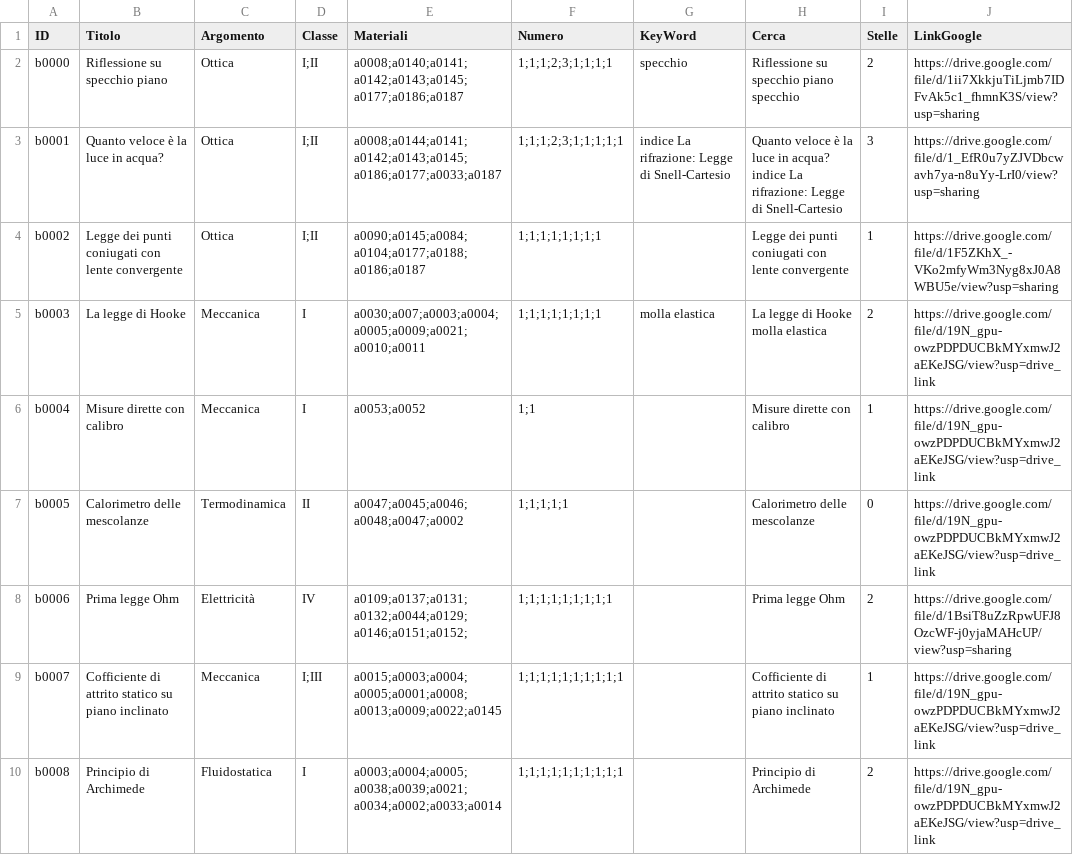
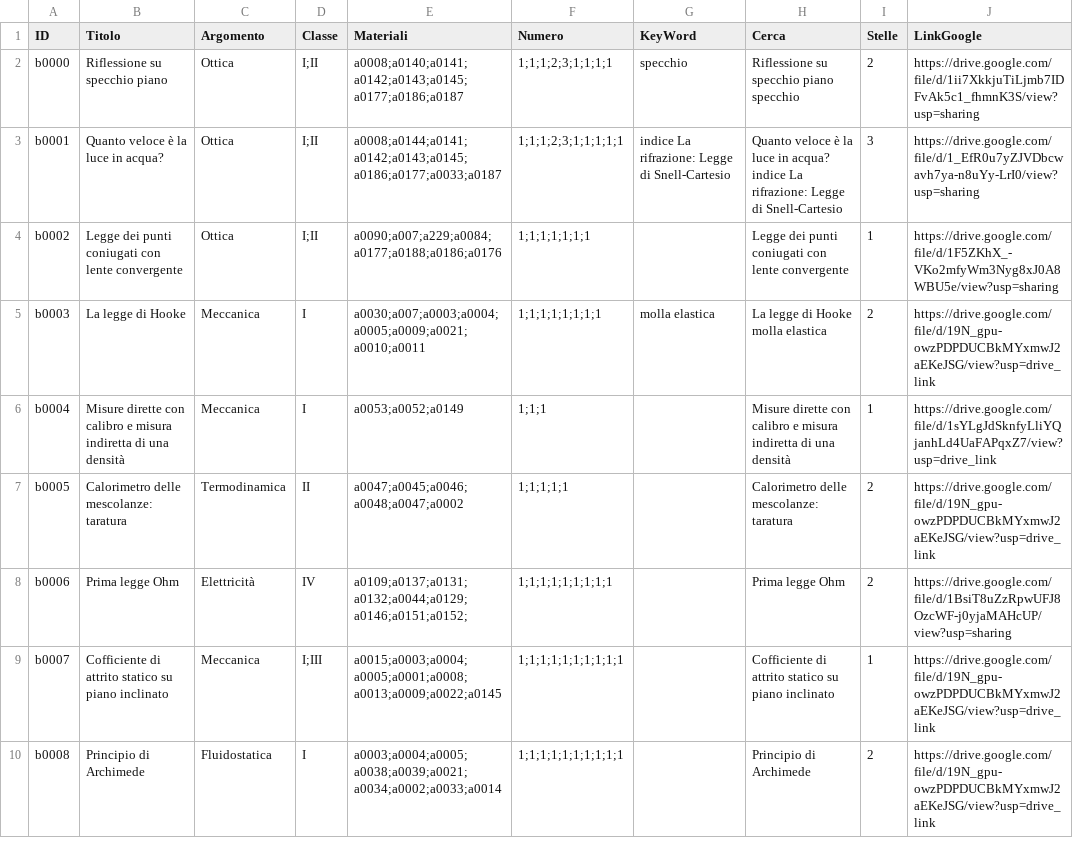
Before and after one commit to incontriconlafisica/archivioLab, a CSV file: ArchivioEsperienze.csv, drawn as a sheet; only a part is shown; the diff covers the shown part only.

Commit message:
Update ArchivioEsperienze.csv

```diff
--- a/ArchivioEsperienze.csv
+++ b/ArchivioEsperienze.csv
@@ -3,6 +3,6 @@ b0000,Riflessione su specchio piano,Ottica,I;II,a0008;a0140;a0141;a0142;a0143;a0
 b0001,Quanto veloce è la luce in acqua?,Ottica,I;II,a0008;a0144;a0141;a0142;a0143;a0145;a0186;a0177;a0033;a0187,1;1;1;2;3;1;1;1;1;1,indice La rifrazione: Legge di Snell-Cartesio,Quanto veloce è la luce in acqua? indice La rifrazione: Legge di Snell-Cartesio,3,https://drive.google.com/file/d/1_EfR0u7yZJVDbcwavh7ya-n8uYy-LrI0/view?usp=sharing
-b0002,Legge dei punti coniugati con lente convergente,Ottica,I;II,a0090;a0145;a0084;a0104;a0177;a0188;a0186;a0187,1;1;1;1;1;1;1;1,,Legge dei punti coniugati con lente convergente ,1,https://drive.google.com/file/d/1F5ZKhX_-VKo2mfyWm3Nyg8xJ0A8WBU5e/view?usp=sharing
+b0002,Legge dei punti coniugati con lente convergente,Ottica,I;II,a0090;a007;a229;a0084;a0177;a0188;a0186;a0176,1;1;1;1;1;1;1,,Legge dei punti coniugati con lente convergente ,1,https://drive.google.com/file/d/1F5ZKhX_-VKo2mfyWm3Nyg8xJ0A8WBU5e/view?usp=sharing
 b0003,La legge di Hooke,Meccanica,I,a0030;a007;a0003;a0004;a0005;a0009;a0021;a0010;a0011,1;1;1;1;1;1;1;1,molla elastica,La legge di Hooke molla elastica,2,https://drive.google.com/file/d/19N_gpu-owzPDPDUCBkMYxmwJ2aEKeJSG/view?usp=drive_link
-b0004,Misure dirette con calibro,Meccanica,I,a0053;a0052,1;1,,Misure dirette con calibro ,1,https://drive.google.com/file/d/19N_gpu-owzPDPDUCBkMYxmwJ2aEKeJSG/view?usp=drive_link
-b0005,Calorimetro delle mescolanze,Termodinamica,II,a0047;a0045;a0046;a0048;a0047;a0002,1;1;1;1;1,,Calorimetro delle mescolanze ,0,https://drive.google.com/file/d/19N_gpu-owzPDPDUCBkMYxmwJ2aEKeJSG/view?usp=drive_link
+b0004,Misure dirette con calibro e misura indiretta di una densità,Meccanica,I,a0053;a0052;a0149,1;1;1,,Misure dirette con calibro e misura indiretta di una densità ,1,https://drive.google.com/file/d/1sYLgJdSknfyLliYQjanhLd4UaFAPqxZ7/view?usp=drive_link
+b0005,Calorimetro delle mescolanze: taratura,Termodinamica,II,a0047;a0045;a0046;a0048;a0047;a0002,1;1;1;1;1,,Calorimetro delle mescolanze: taratura ,2,https://drive.google.com/file/d/19N_gpu-owzPDPDUCBkMYxmwJ2aEKeJSG/view?usp=drive_link
 b0006,Prima legge Ohm,Elettricità,IV,a0109;a0137;a0131;a0132;a0044;a0129;a0146;a0151;a0152;,1;1;1;1;1;1;1;1;1,,Prima legge Ohm ,2,https://drive.google.com/file/d/1BsiT8uZzRpwUFJ8OzcWF-j0yjaMAHcUP/view?usp=sharing
```
Also changed, not shown: 4 added rows and 7 edited cells elsewhere in this file.
